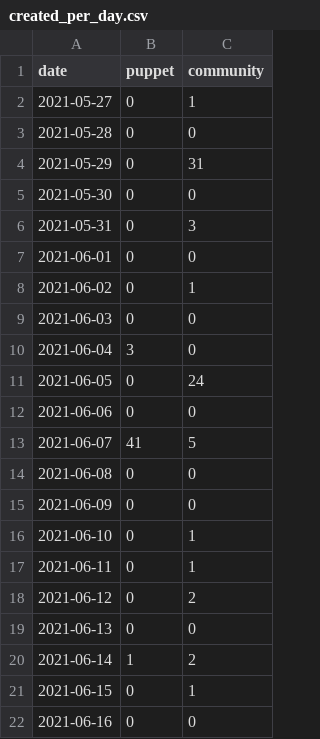
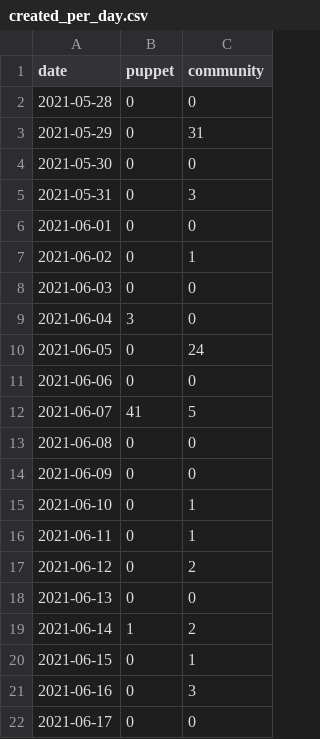
Before and after one commit to daianamezdrea/community_management, a CSV file: created_per_day.csv, drawn as a sheet.

```diff
--- a/created_per_day.csv
+++ b/created_per_day.csv
@@ -1,3 +1,2 @@
 date,puppet,community
-2021-05-27,0,1
 2021-05-28,0,0
@@ -21,2 +20,3 @@ date,puppet,community
 2021-06-15,0,1
-2021-06-16,0,0
+2021-06-16,0,3
+2021-06-17,0,0
```
Also changed, not shown: docs/created_per_day.csv, 23 other files.
